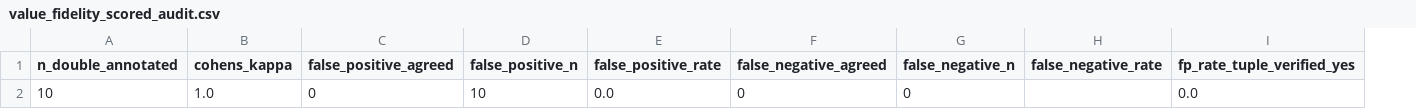
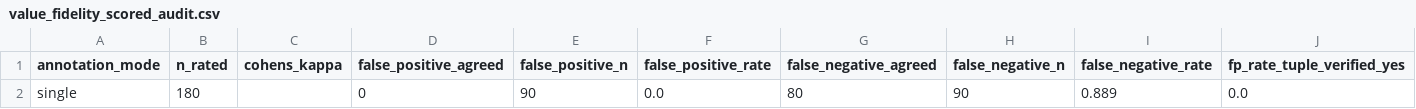
Before and after one commit to elizaan/accessibility-semantic-context-text-generation, a CSV file: backend/evaluation/out/value_fidelity_scored_audit.csv, drawn as a sheet; only a part is shown; removed rows and columns are numbered as before the commit, all else as after; rows hold the shown columns only; the diff names each change by its address in the sheet, - before the commit and + after, or states it on an @@ line.

```diff
--- a/backend/evaluation/out/value_fidelity_scored_audit.csv
+++ b/backend/evaluation/out/value_fidelity_scored_audit.csv
-column A (n_double_annotated), empty
+column A (annotation_mode), empty
+column B (n_rated), empty
-row 2: 10 | 1.0 | 0 | 10 | 0.0 | 0 | 0 |  | 0.0
+row 2: single | 180 |  | 0 | 90 | 0.0 | 80 | 90 | 0.889 | 0.0
```
Also changed, not shown: backend/evaluation/out/paired_contrasts_bootstrap.csv, backend/evaluation/out/value_fidelity_summary.csv, 22 other files.
